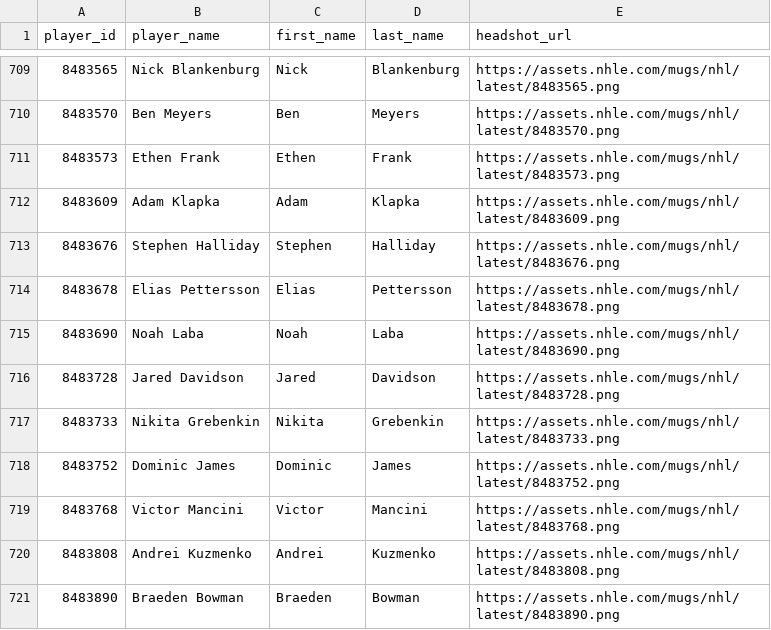
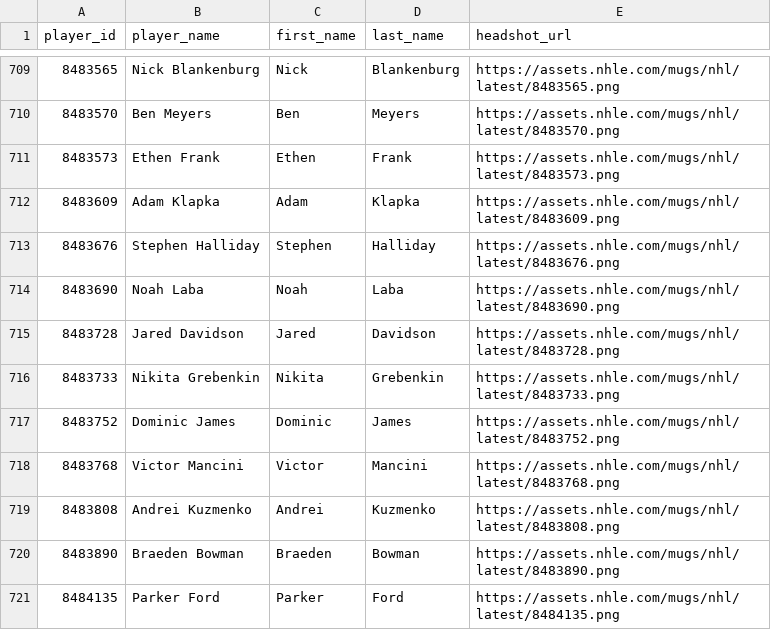
Before and after one commit to naustin1117/oddsAnalyzer, a CSV file: data/player_name_to_id.csv, drawn as a sheet; only a part is shown, gaps mark what is left out; the shorter side is filled out with more unchanged rows; the diff names each change by its address in the sheet, - before the commit and + after, or states it on an @@ line.

Commit message:
Update player_name_to_id to fix dual elias petterson issue

```diff
--- a/data/player_name_to_id.csv
+++ b/data/player_name_to_id.csv
-row 714: 8483678 | Elias Pettersson | Elias | Pettersson | https://assets.nhle.com/mugs/nhl/latest/8483678.png
```
